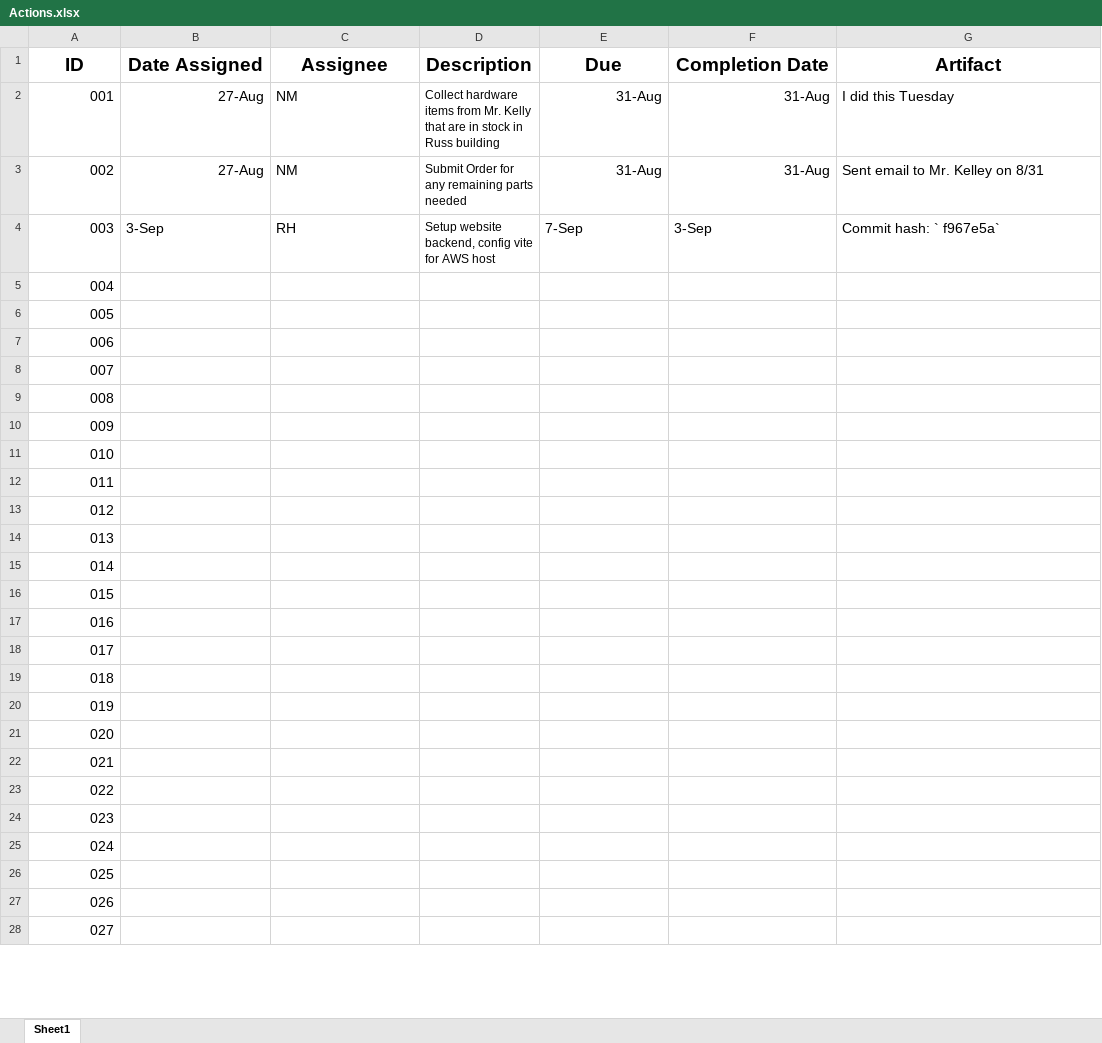
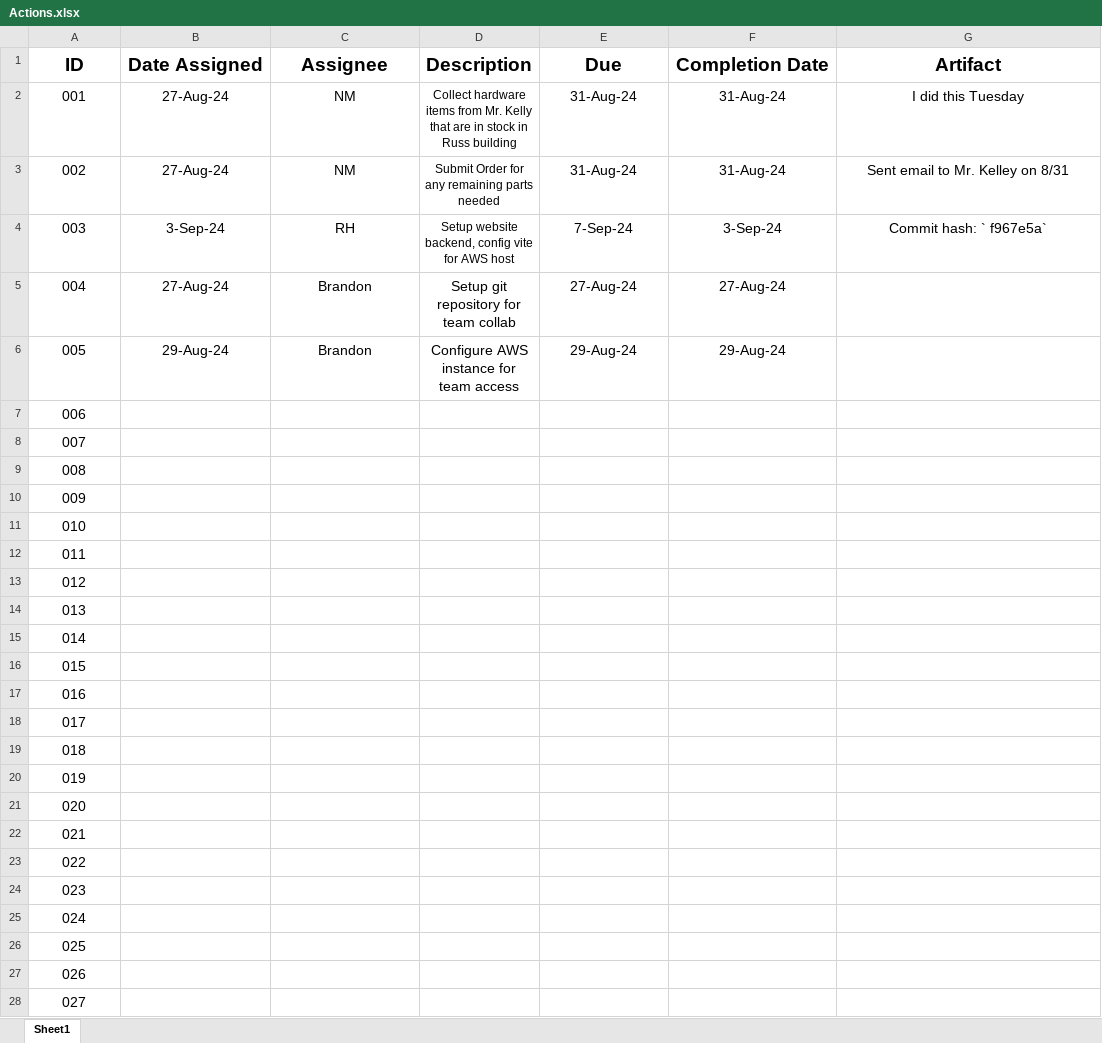
Before and after one commit to rabiddoughnuts/TeamProject7, an Excel workbook: Actions.xlsx, sheet Sheet1, drawn as a sheet; only a part is shown; values as stored, in another font and other column widths than the file's, no borders; charts and pictures not drawn; the diff covers the shown part only; the diff names each change by its address in the sheet, - before the commit and + after, or states it on an @@ line.

Commit message:
add personal Actions

```diff
--- a/Actions.xlsx (sheet Sheet1)
+++ b/Actions.xlsx (sheet Sheet1)
-A2:B3 alignment: right
+A2:B3 alignment: center
-B2:B3 (Date Assigned): 27-Aug
+B2:B3 (Date Assigned): 27-Aug-24
-C2:D3 alignment: left
+C2:D3 alignment: center
-E2:E3 (Due): 31-Aug
+E2:E3 (Due): 31-Aug-24
-E2:F3 alignment: right
+E2:F3 alignment: center
-F2:F3 (Completion Date): 31-Aug
+F2:F3 (Completion Date): 31-Aug-24
-G2:G3 alignment: left
+G2:G3 alignment: center
-A4:A28 alignment: right
+A4:A28 alignment: center
-B4 (Date Assigned): 3-Sep
+B4 (Date Assigned): 3-Sep-24
-B4:G4 alignment: left
+B4:G4 alignment: center
-E4 (Due): 7-Sep
+E4 (Due): 7-Sep-24
-F4 (Completion Date): 3-Sep
+F4 (Completion Date): 3-Sep-24
-B5 (Date Assigned): (empty)
+B5 (Date Assigned): 27-Aug-24
-C5:C6 (Assignee): (empty)
+C5:C6 (Assignee): Brandon
-D5 (Description): (empty)
+D5 (Description): Setup git repository for team collab
-E5 (Due): (empty)
+E5 (Due): 27-Aug-24
-F5 (Completion Date): (empty)
+F5 (Completion Date): 27-Aug-24
-B6 (Date Assigned): (empty)
+B6 (Date Assigned): 29-Aug-24
-D6 (Description): (empty)
+D6 (Description): Configure AWS instance for team access
-E6 (Due): (empty)
+E6 (Due): 29-Aug-24
-F6 (Completion Date): (empty)
+F6 (Completion Date): 29-Aug-24
```
Also changed, not shown: cell formats elsewhere in this sheet, charts or pictures.
